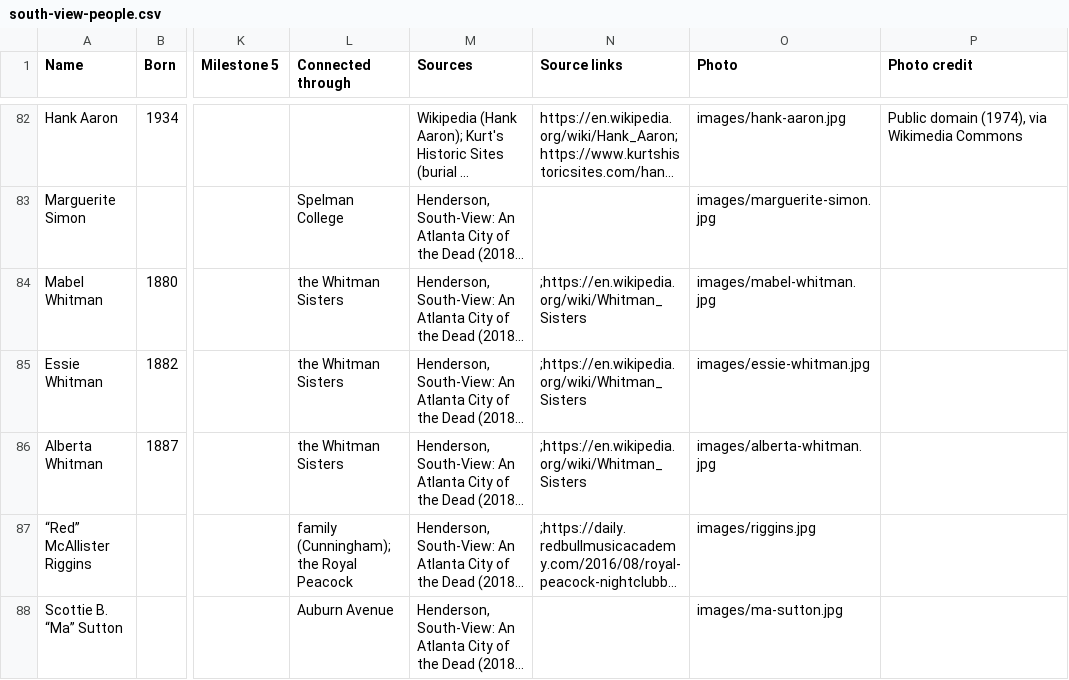
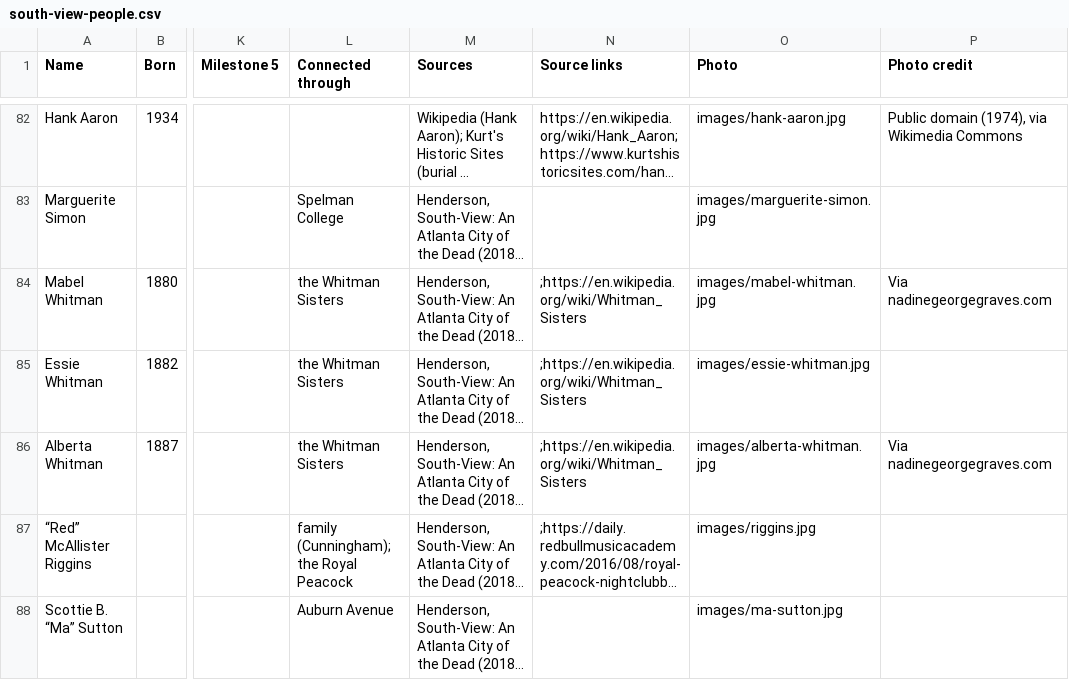
Before and after one commit to Yaashboii/south-view-timeline, a CSV file: south-view-people.csv, drawn as a sheet; only a part is shown, gaps mark what is left out; long unchanged cells end in …; the diff names each change by its address in the sheet, - before the commit and + after, or states it on an @@ line.

```diff
--- a/south-view-people.csv
+++ b/south-view-people.csv
-P84 (Photo credit): (empty)
+P84 (Photo credit): Via nadinegeorgegraves.com
-P86 (Photo credit): (empty)
+P86 (Photo credit): Via nadinegeorgegraves.com
```
Also changed, not shown: 8 other files.
